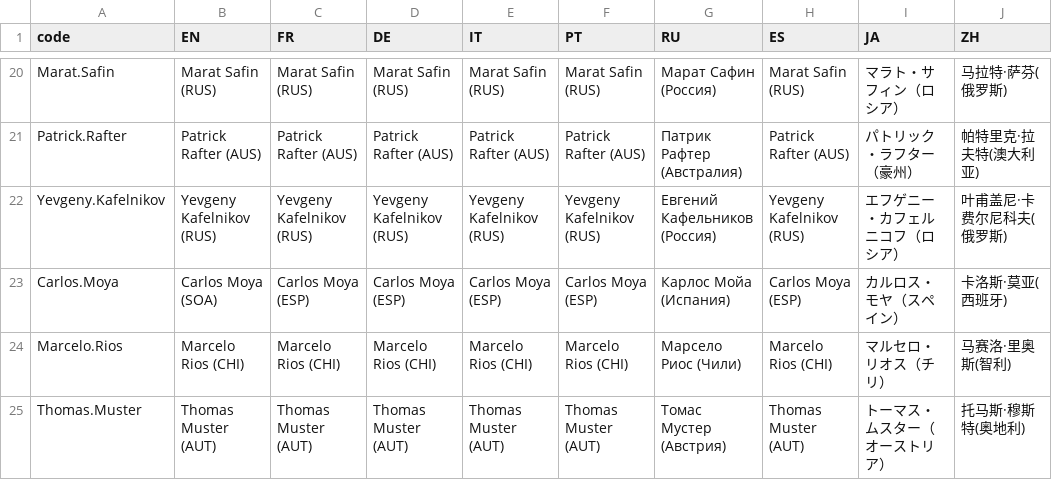
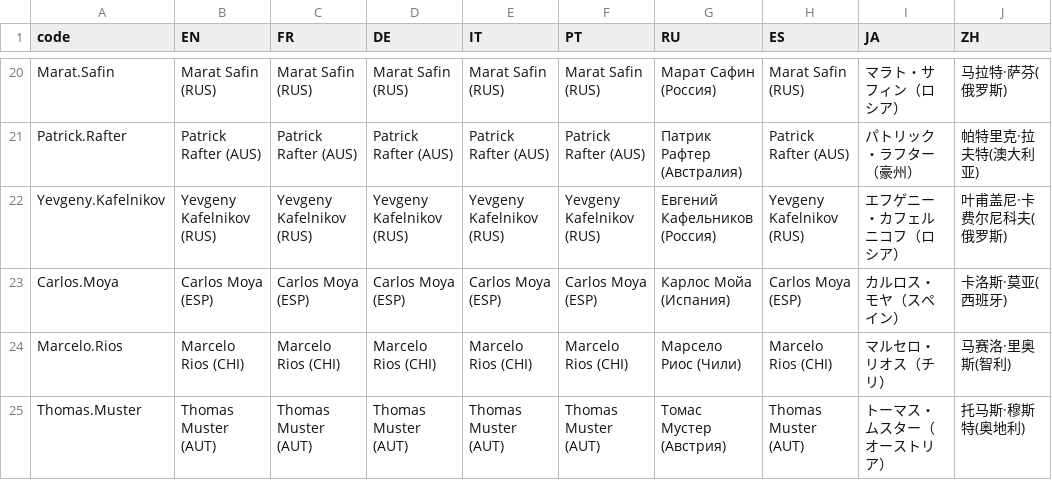
Before and after one commit to d-qn/2016_06_14_tennisATP, a CSV file: input/All n°1 ATP ranking heatmap - Sheet1.csv, drawn as a sheet; only a part is shown, gaps mark what is left out.

```diff
--- a/input/All n°1 ATP ranking heatmap - Sheet1.csv
+++ b/input/All n°1 ATP ranking heatmap - Sheet1.csv
@@ -25,3 +25,3 @@ Patrick.Rafter,Patrick Rafter (AUS),Patrick Rafter (AUS),Patrick Rafter (AUS),Pa
 Yevgeny.Kafelnikov,Yevgeny Kafelnikov (RUS),Yevgeny Kafelnikov (RUS),Yevgeny Kafelnikov (RUS),Yevgeny Kafelnikov (RUS),Yevgeny Kafelnikov (RUS),Евгений Кафельников (Россия),Yevgeny Kafelnikov (RUS),エフゲニー・カフェルニコフ（ロシア）,叶甫盖尼·卡费尔尼科夫(俄罗斯)
-Carlos.Moya,Carlos Moya (SOA),Carlos Moya (ESP),Carlos Moya (ESP),Carlos Moya (ESP),Carlos Moya (ESP),Карлос Мойа (Испания),Carlos Moya (ESP),カルロス・モヤ（スペイン）,卡洛斯·莫亚(西班牙)
+Carlos.Moya,Carlos Moya (ESP),Carlos Moya (ESP),Carlos Moya (ESP),Carlos Moya (ESP),Carlos Moya (ESP),Карлос Мойа (Испания),Carlos Moya (ESP),カルロス・モヤ（スペイン）,卡洛斯·莫亚(西班牙)
 Marcelo.Rios,Marcelo Rios (CHI),Marcelo Rios (CHI),Marcelo Rios (CHI),Marcelo Rios (CHI),Marcelo Rios (CHI),Марсело Риос (Чили),Marcelo Rios (CHI),マルセロ・リオス（チリ）,马赛洛·里奥斯(智利)
```
Also changed, not shown: input/alln1_ATP_ranking.csv, 20 other files.
